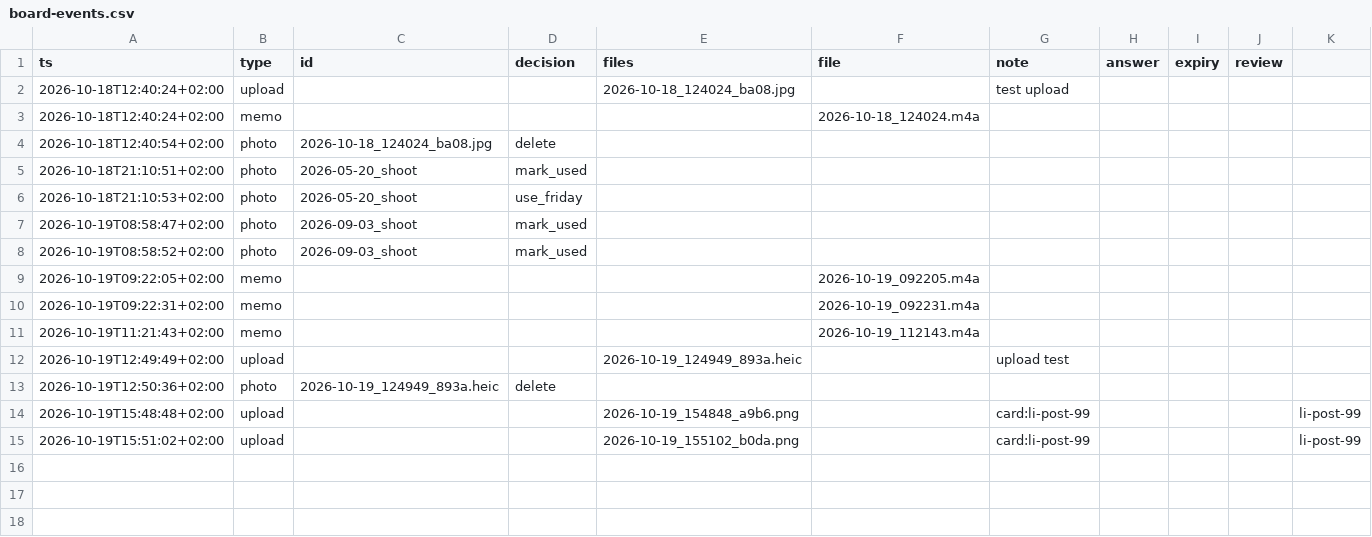
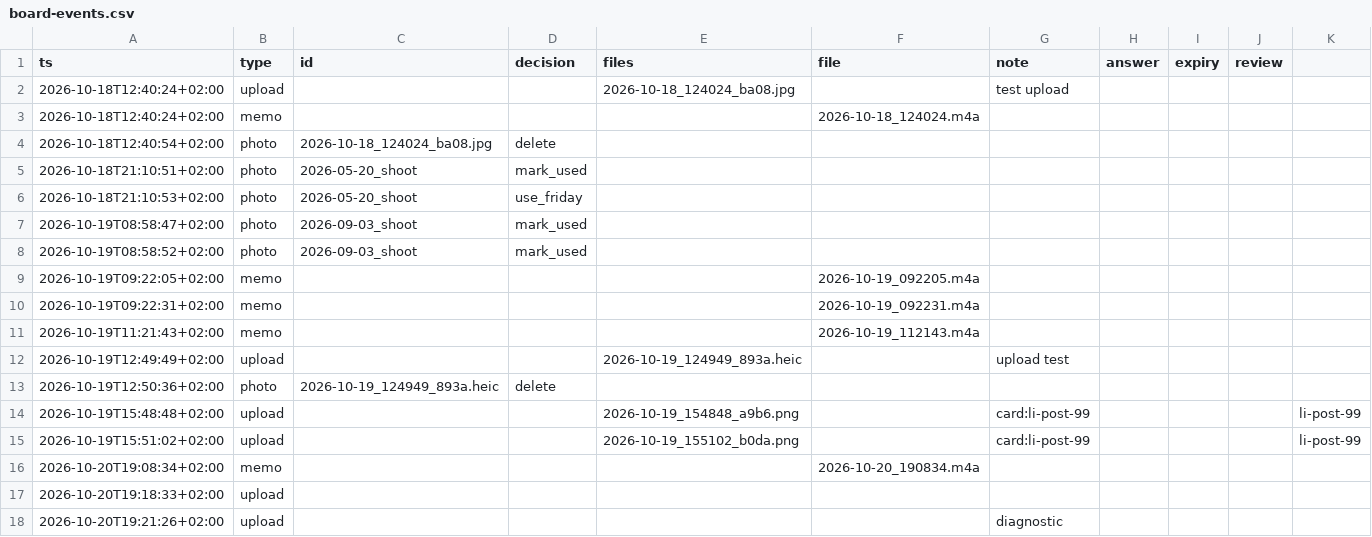
Before and after one commit to llitaa/social_board, a CSV file: library/log/board-events.csv, drawn as a sheet; the diff names each change by its address in the sheet, - before the commit and + after, or states it on an @@ line.

```diff
--- a/library/log/board-events.csv
+++ b/library/log/board-events.csv
+row 16: 2026-10-20T19:08:34+02:00 | memo |  |  |  | 2026-10-20_190834.m4a
+row 17: 2026-10-20T19:18:33+02:00 | upload
+row 18: 2026-10-20T19:21:26+02:00 | upload |  |  |  |  | diagnostic
```
Also changed, not shown: library/log/llm-calls.csv, 1 other file.
